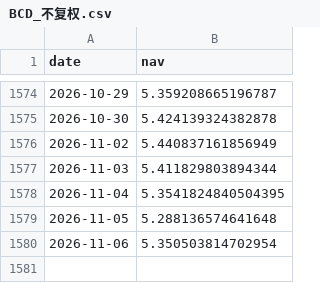
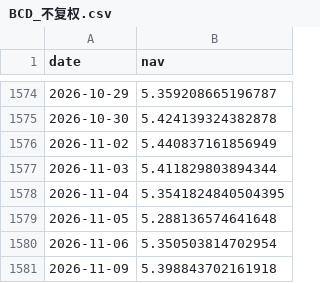
Before and after one commit to chenyh2003/hongli-run, a CSV file: output/nav/BCD_不复权.csv, drawn as a sheet; only a part is shown, gaps mark what is left out; the diff names each change by its address in the sheet, - before the commit and + after, or states it on an @@ line.

```diff
--- a/output/nav/BCD_不复权.csv
+++ b/output/nav/BCD_不复权.csv
+row 1581: 2026-11-09 | 5.398843702161918
```
Also changed, not shown: data/rates/cgb_curve_full.csv, data/rates/shibor_1y_cache.csv, 12 other files.
